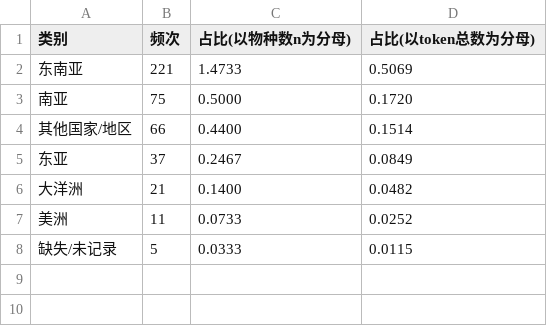
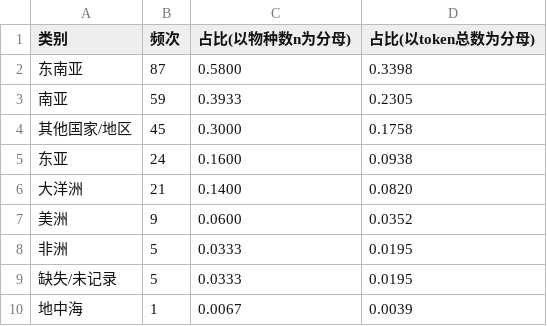
Before and after one commit to vickiwu0708-rgb/data, a CSV file: stats_output/国外分布_世界区域统计.csv, drawn as a sheet.

```diff
--- a/stats_output/国外分布_世界区域统计.csv
+++ b/stats_output/国外分布_世界区域统计.csv
@@ -1,8 +1,10 @@
 类别,频次,占比(以物种数n为分母),占比(以token总数为分母)
-东南亚,221,1.4733,0.5069
-南亚,75,0.5000,0.1720
-其他国家/地区,66,0.4400,0.1514
-东亚,37,0.2467,0.0849
-大洋洲,21,0.1400,0.0482
-美洲,11,0.0733,0.0252
-缺失/未记录,5,0.0333,0.0115
+东南亚,87,0.5800,0.3398
+南亚,59,0.3933,0.2305
+其他国家/地区,45,0.3000,0.1758
+东亚,24,0.1600,0.0938
+大洋洲,21,0.1400,0.0820
+美洲,9,0.0600,0.0352
+非洲,5,0.0333,0.0195
+缺失/未记录,5,0.0333,0.0195
+地中海,1,0.0067,0.0039
```
Also changed, not shown: stats_output/国内分布_区域统计.csv, 2 other files.
